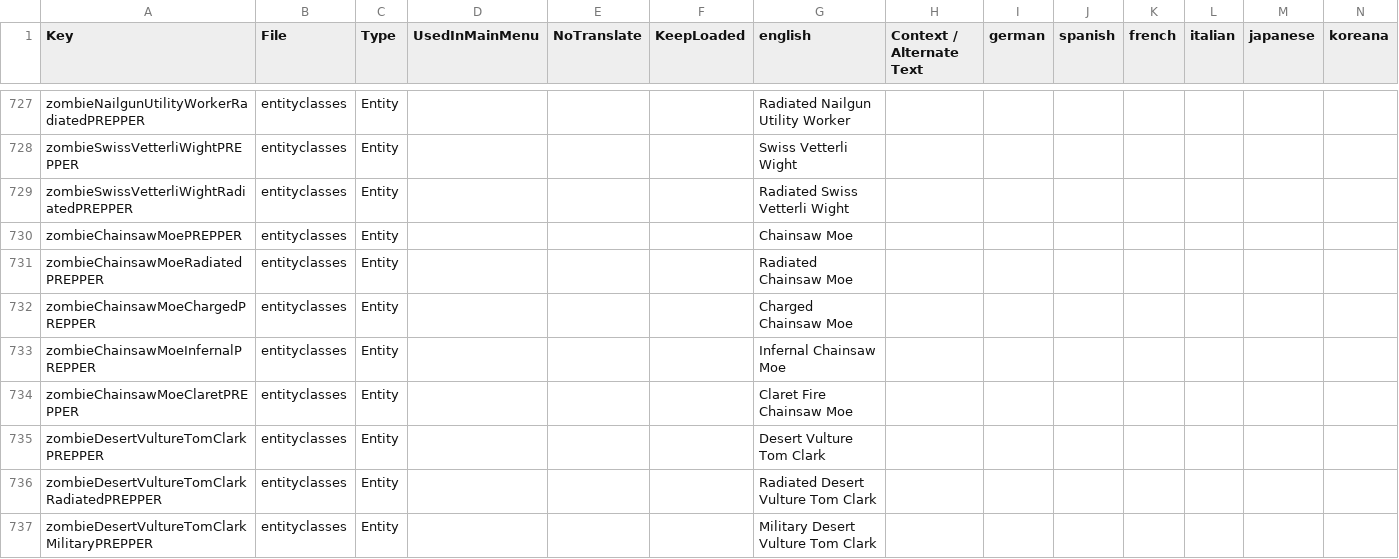
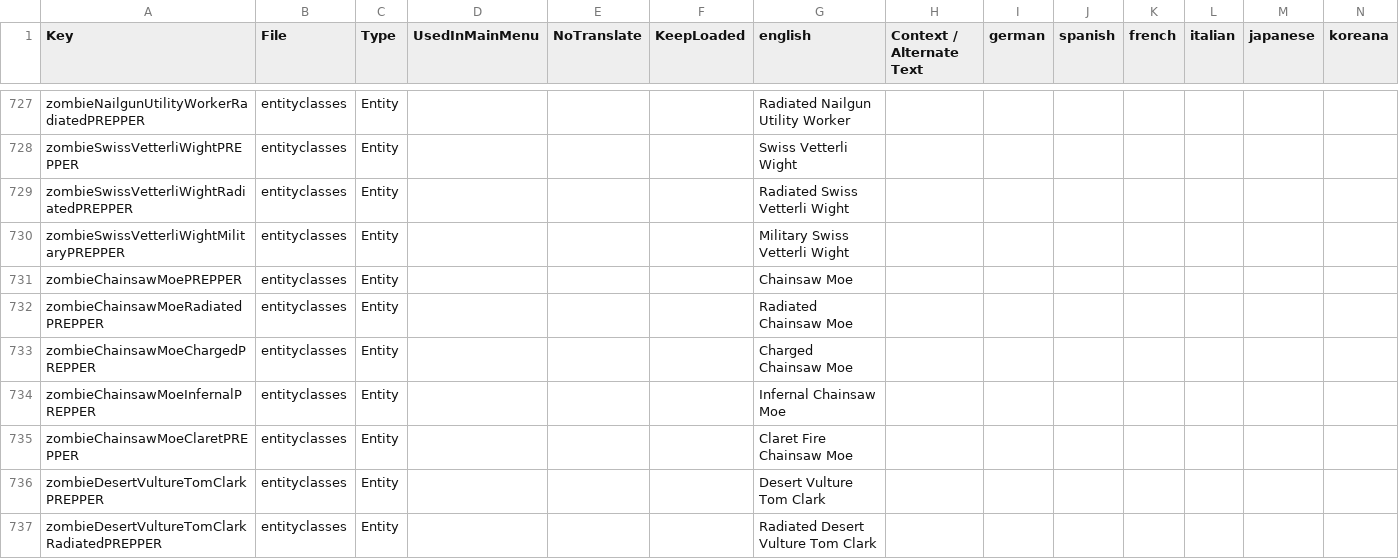
Before and after one commit to arramus/V3-Preppocalypse, a CSV file: Mods/V3-Preppocalypse/Config/Localization.csv, drawn as a sheet; only a part is shown, gaps mark what is left out; the shorter side is filled out with more unchanged rows; rows hold the shown columns only; the diff names each change by its address in the sheet, - before the commit and + after, or states it on an @@ line.

Commit message:
Update
- Adding Military Wight with appropriate hookups
- Rebalancing entity groups for Biomes, Horde Night, and POI to reflect recent additions
- Giving custom weapons 5 Mod Slots for Tier 6 weapons
- Increasing ammo count for .22 in Starter Pack
- Updating load out images to reflect changes

```diff
--- a/Mods/V3-Preppocalypse/Config/Localization.csv
+++ b/Mods/V3-Preppocalypse/Config/Localization.csv
+row 730: zombieSwissVetterliWightMilitaryPREPPER | entityclasses | Entity |  |  |  | Military Swiss Vetterli Wight
```
Also changed, not shown: 7 other files.
